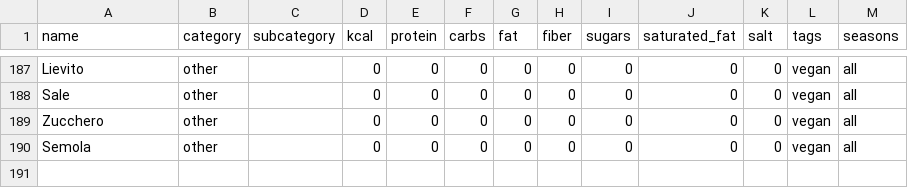
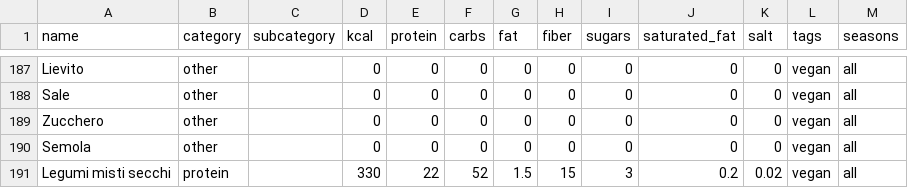
Before and after one commit to Nines89/mealPlanner, a CSV file: core/data/ingredients.csv, drawn as a sheet; only a part is shown, gaps mark what is left out; the diff names each change by its address in the sheet, - before the commit and + after, or states it on an @@ line.

Commit message:
Mostra tutte gli ingredienti per ricetta nel weekly plan. usa i legumi secchi

```diff
--- a/core/data/ingredients.csv
+++ b/core/data/ingredients.csv
+row 191: Legumi misti secchi | protein |  | 330 | 22 | 52 | 1.5 | 15 | 3 | 0.2 | 0.02 | vegan | all
```
Also changed, not shown: 5 other files.
